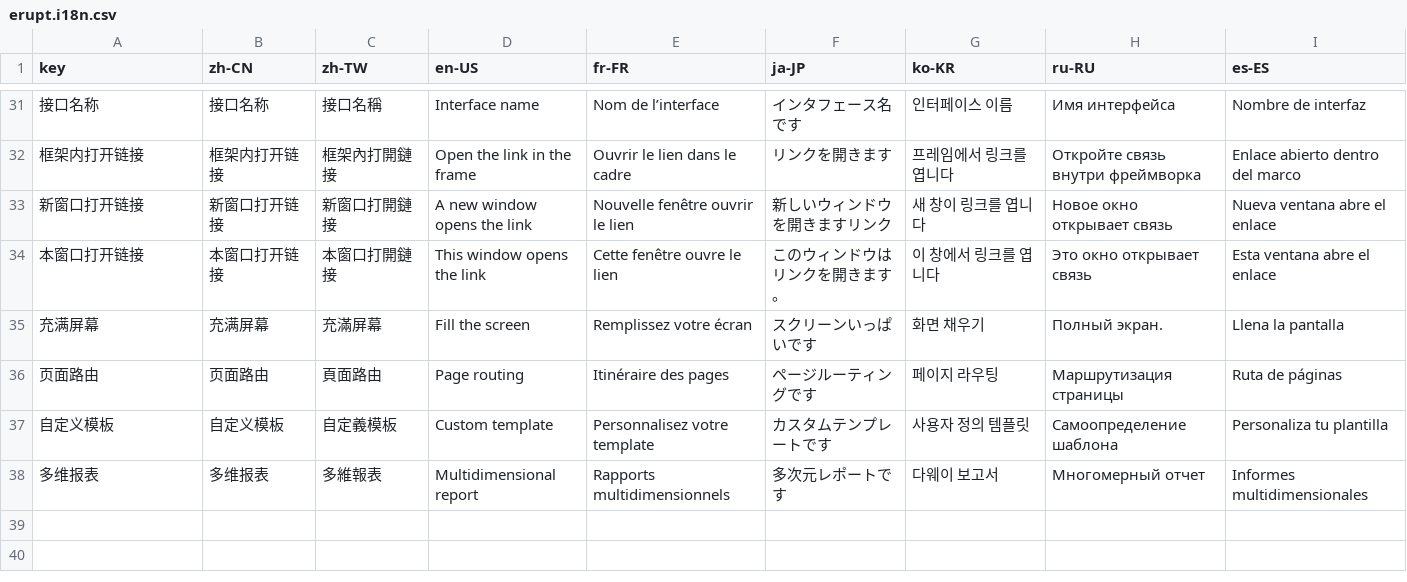
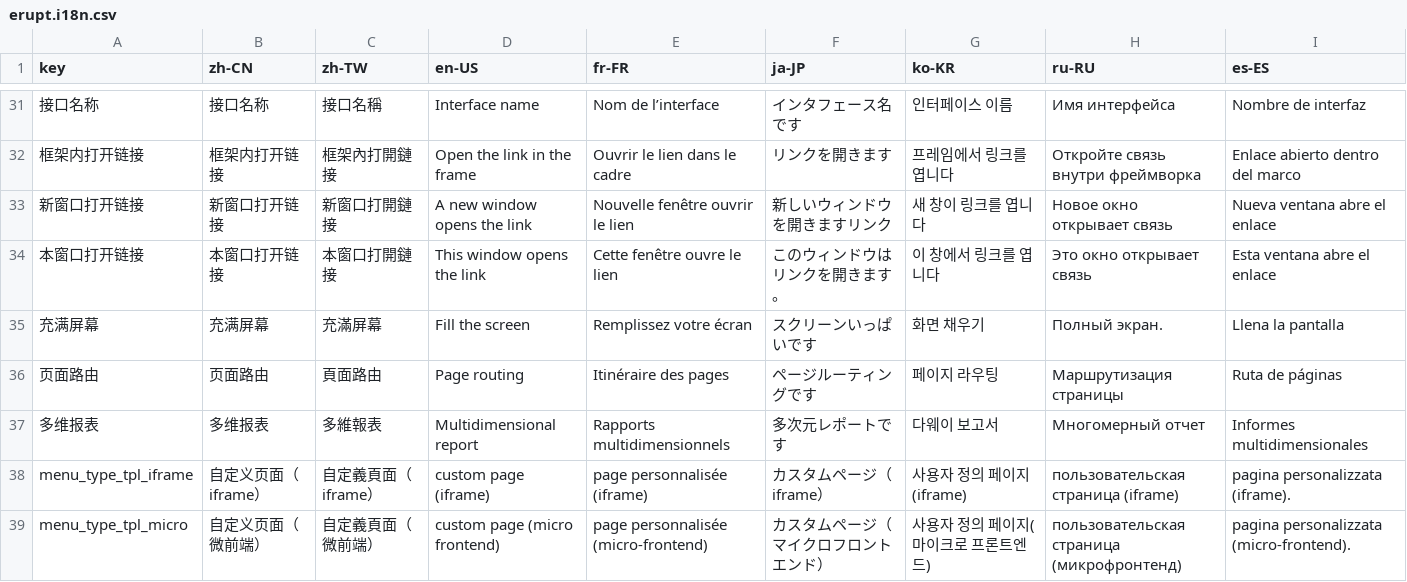
Before and after one commit to erupts/erupt, a CSV file: erupt-core/src/main/resources/i18n/erupt.i18n.csv, drawn as a sheet; only a part is shown, gaps mark what is left out; removed rows and columns are numbered as before the commit, all else as after; the diff names each change by its address in the sheet, - before the commit and + after, or states it on an @@ line.

```diff
--- a/erupt-core/src/main/resources/i18n/erupt.i18n.csv
+++ b/erupt-core/src/main/resources/i18n/erupt.i18n.csv
-row 37: 自定义模板 | 自定义模板 | 自定義模板 | Custom template | Personnalisez votre template | カスタムテンプレートです | 사용자 정의 템플릿 | Самоопределение шаблона | Personaliza tu plantilla
+row 38: menu_type_tpl_iframe | 自定义页面（iframe） | 自定義頁面（iframe） | custom page (iframe) | page personnalisée (iframe) | カスタムページ（iframe） | 사용자 정의 페이지(iframe) | пользовательская страница (iframe) | pagina personalizzata (iframe).
+row 39: menu_type_tpl_micro | 自定义页面（微前端） | 自定義頁面（微前端） | custom page (micro frontend) | page personnalisée (micro-frontend) | カスタムページ（マイクロフロントエンド） | 사용자 정의 페이지(마이크로 프론트엔드) | пользовательская страница (микрофронтенд) | pagina personalizzata (micro-frontend).
```
Also changed, not shown: 19 other files.
